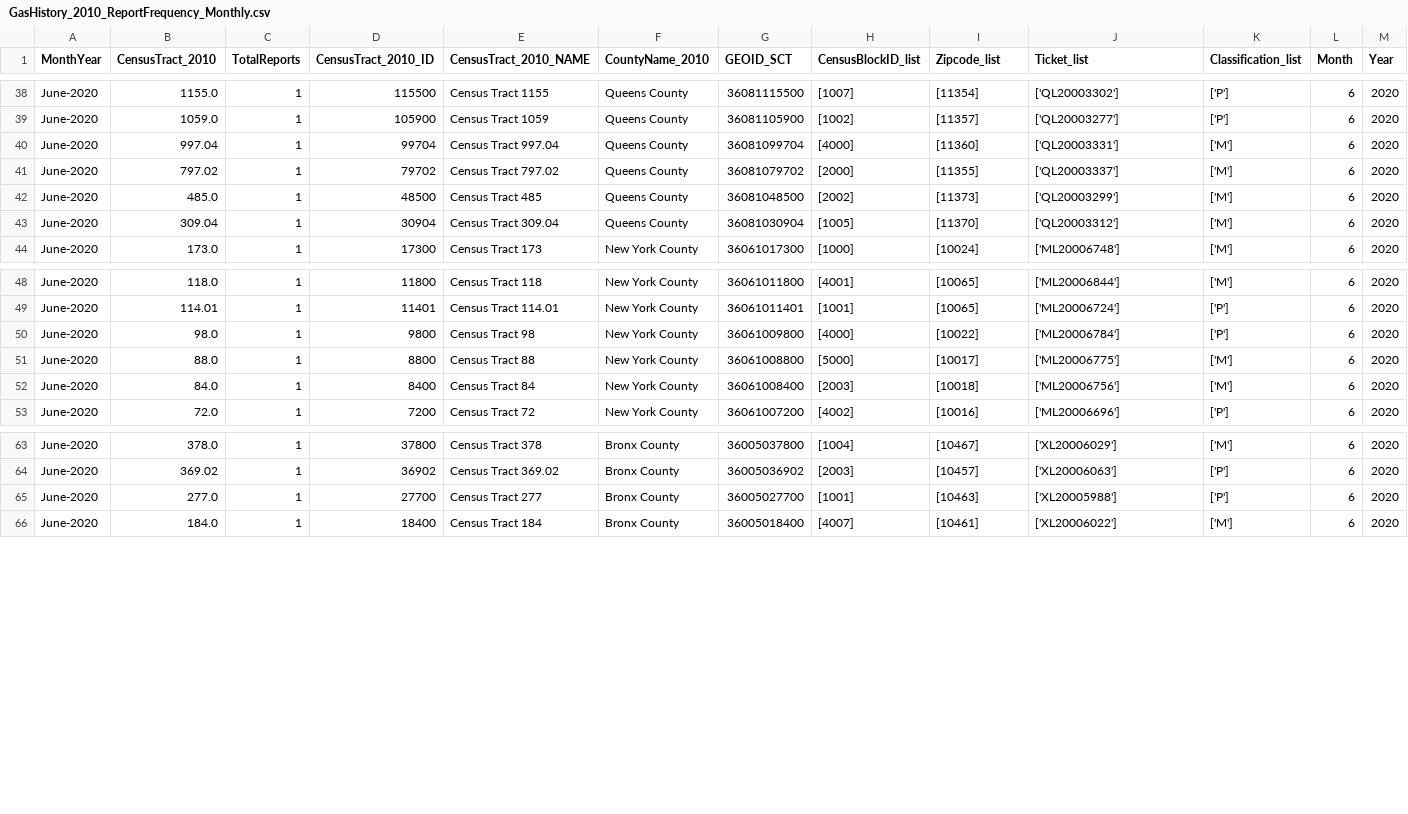
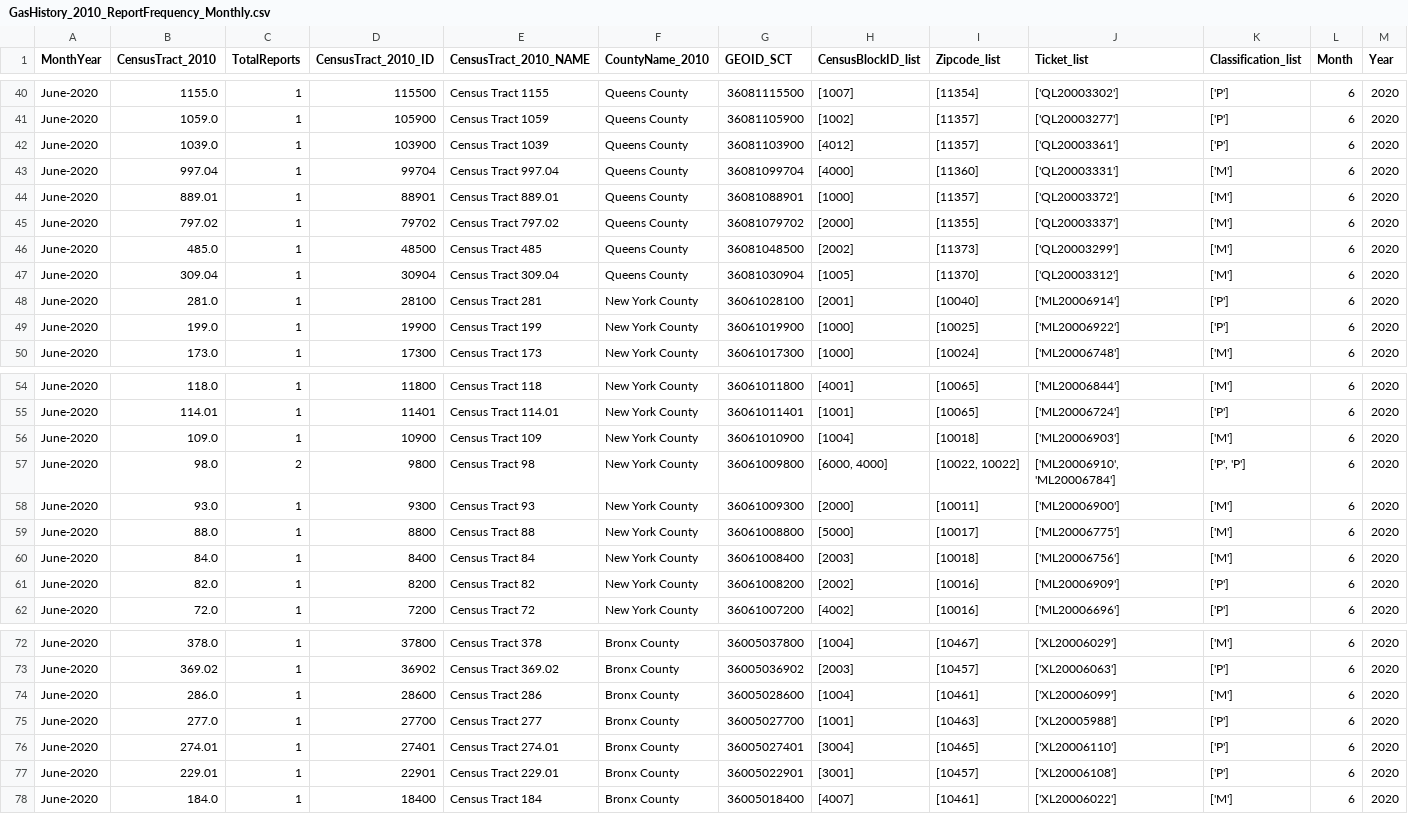
Before and after one commit to mhasan004/GasLeakProject, a CSV file: Getting_GasLeak_Data/DataFiles/ConEdison/GasHistory_2010_ReportFrequency_Monthly.csv, drawn as a sheet; only a part is shown, gaps mark what is left out; the diff covers the shown part only.

```diff
--- a/Getting_GasLeak_Data/DataFiles/ConEdison/GasHistory_2010_ReportFrequency_Monthly.csv
+++ b/Getting_GasLeak_Data/DataFiles/ConEdison/GasHistory_2010_ReportFrequency_Monthly.csv
@@ -39,3 +41,5 @@ June-2020,1155.0,1,115500,Census Tract 1155,Queens County,36081115500,[1007],[11
 June-2020,1059.0,1,105900,Census Tract 1059,Queens County,36081105900,[1002],[11357],['QL20003277'],['P'],6,2020
+June-2020,1039.0,1,103900,Census Tract 1039,Queens County,36081103900,[4012],[11357],['QL20003361'],['P'],6,2020
 June-2020,997.04,1,99704,Census Tract 997.04,Queens County,36081099704,[4000],[11360],['QL20003331'],['M'],6,2020
+June-2020,889.01,1,88901,Census Tract 889.01,Queens County,36081088901,[1000],[11357],['QL20003372'],['M'],6,2020
 June-2020,797.02,1,79702,Census Tract 797.02,Queens County,36081079702,[2000],[11355],['QL20003337'],['M'],6,2020
@@ -43,2 +47,4 @@ June-2020,485.0,1,48500,Census Tract 485,Queens County,36081048500,[2002],[11373
 June-2020,309.04,1,30904,Census Tract 309.04,Queens County,36081030904,[1005],[11370],['QL20003312'],['M'],6,2020
+June-2020,281.0,1,28100,Census Tract 281,New York County,36061028100,[2001],[10040],['ML20006914'],['P'],6,2020
+June-2020,199.0,1,19900,Census Tract 199,New York County,36061019900,[1000],[10025],['ML20006922'],['P'],6,2020
 June-2020,173.0,1,17300,Census Tract 173,New York County,36061017300,[1000],[10024],['ML20006748'],['M'],6,2020
@@ -49,5 +55,8 @@ June-2020,118.0,1,11800,Census Tract 118,New York County,36061011800,[4001],[100
 June-2020,114.01,1,11401,Census Tract 114.01,New York County,36061011401,[1001],[10065],['ML20006724'],['P'],6,2020
-June-2020,98.0,1,9800,Census Tract 98,New York County,36061009800,[4000],[10022],['ML20006784'],['P'],6,2020
+June-2020,109.0,1,10900,Census Tract 109,New York County,36061010900,[1004],[10018],['ML20006903'],['M'],6,2020
+June-2020,98.0,2,9800,Census Tract 98,New York County,36061009800,"[6000, 4000]","[10022, 10022]","['ML20006910', 'ML20006784']","['P', 'P']",6,2020
+June-2020,93.0,1,9300,Census Tract 93,New York County,36061009300,[2000],[10011],['ML20006900'],['M'],6,2020
 June-2020,88.0,1,8800,Census Tract 88,New York County,36061008800,[5000],[10017],['ML20006775'],['M'],6,2020
 June-2020,84.0,1,8400,Census Tract 84,New York County,36061008400,[2003],[10018],['ML20006756'],['M'],6,2020
+June-2020,82.0,1,8200,Census Tract 82,New York County,36061008200,[2002],[10016],['ML20006909'],['P'],6,2020
 June-2020,72.0,1,7200,Census Tract 72,New York County,36061007200,[4002],[10016],['ML20006696'],['P'],6,2020
@@ -64,3 +73,6 @@ June-2020,378.0,1,37800,Census Tract 378,Bronx County,36005037800,[1004],[10467]
 June-2020,369.02,1,36902,Census Tract 369.02,Bronx County,36005036902,[2003],[10457],['XL20006063'],['P'],6,2020
+June-2020,286.0,1,28600,Census Tract 286,Bronx County,36005028600,[1004],[10461],['XL20006099'],['M'],6,2020
 June-2020,277.0,1,27700,Census Tract 277,Bronx County,36005027700,[1001],[10463],['XL20005988'],['P'],6,2020
+June-2020,274.01,1,27401,Census Tract 274.01,Bronx County,36005027401,[3004],[10465],['XL20006110'],['P'],6,2020
+June-2020,229.01,1,22901,Census Tract 229.01,Bronx County,36005022901,[3001],[10457],['XL20006108'],['P'],6,2020
 June-2020,184.0,1,18400,Census Tract 184,Bronx County,36005018400,[4007],[10461],['XL20006022'],['M'],6,2020
```
Also changed, not shown: 3 added rows elsewhere in this file, Getting_GasLeak_Data/DataFiles/ConEdison/GasHistory_2010_ConEdisonTracts.csv, Getting_GasLeak_Data/DataFiles/ConEdison/GasHistory_2010_ReportFrequency_Hourly.csv.
